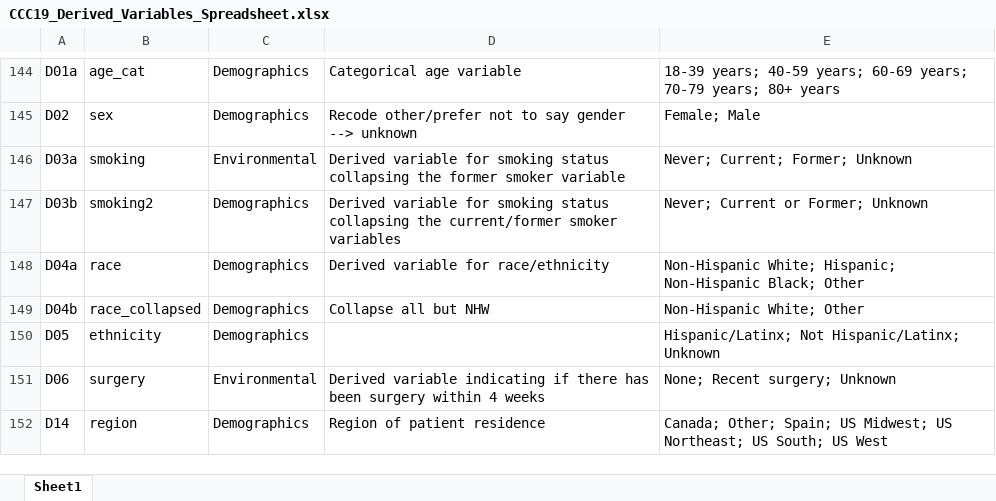
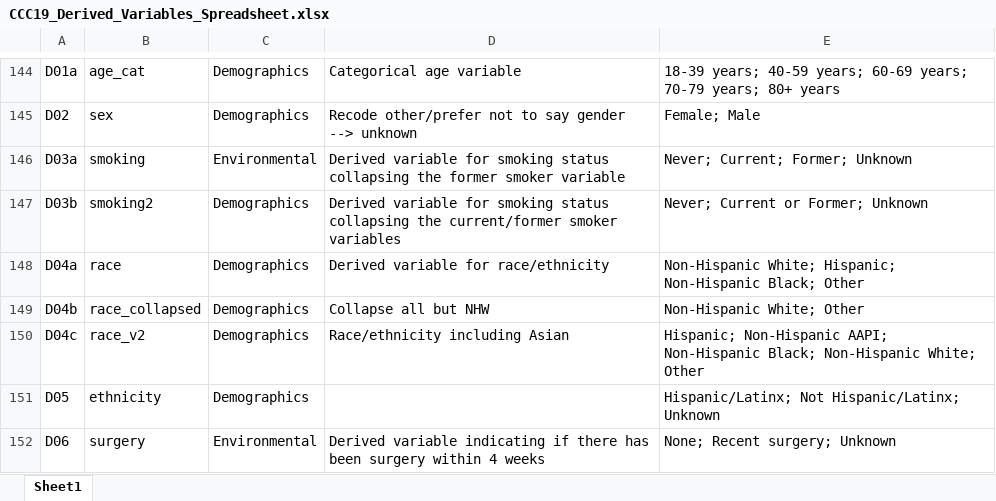
Before and after one commit to covidncancer/CCC19_dictionary, an Excel workbook: CCC19_Derived_Variables_Spreadsheet.xlsx, sheet Sheet1, drawn as a sheet; only a part is shown, gaps mark what is left out; the shorter side is filled out with more unchanged rows; values as stored, in another font and other column widths than the file's, no borders; table styles not drawn; the diff names each change by its address in the sheet, - before the commit and + after, or states it on an @@ line.

Commit message:
New race/ethnicity derived variable that includes Asian persons

```diff
--- a/CCC19_Derived_Variables_Spreadsheet.xlsx (sheet Sheet1)
+++ b/CCC19_Derived_Variables_Spreadsheet.xlsx (sheet Sheet1)
+row 150: D04c | race_v2 | Demographics | Race/ethnicity including Asian | Hispanic; Non-Hispanic AAPI; Non-Hispanic Black; Non-Hispanic White; Other
```
Also changed, not shown: 1 other file.
